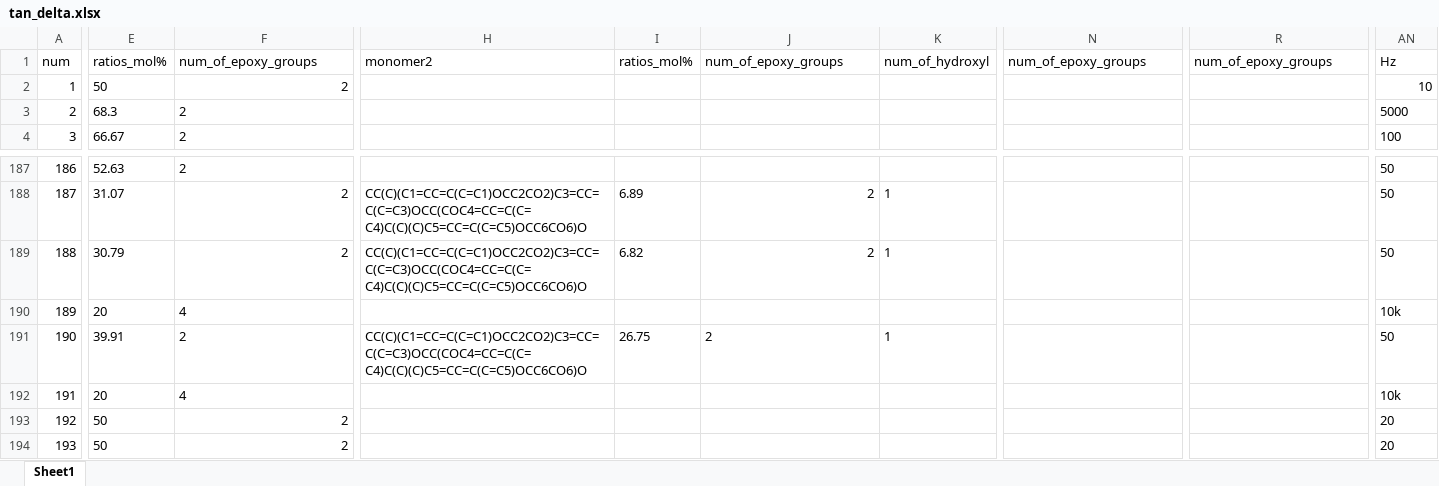
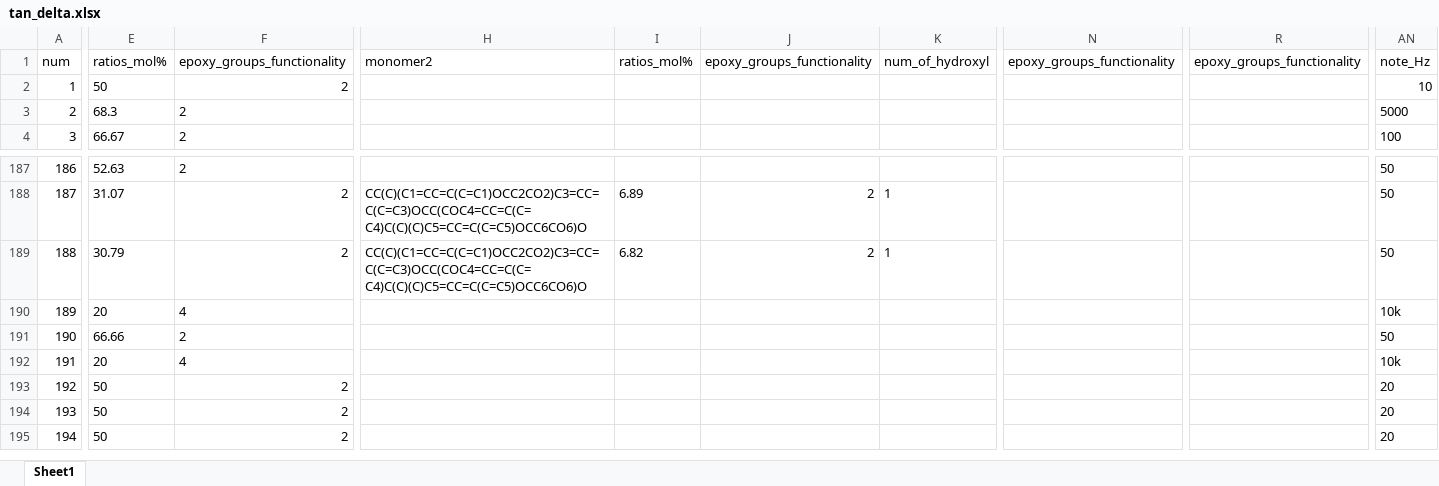
Before and after one commit to luo-junyu/AdaQSPR, an Excel workbook: data/train/tan_delta.xlsx, sheet Sheet1, drawn as a sheet; only a part is shown, gaps mark what is left out; the shorter side is filled out with more unchanged rows; values as stored, in another font and other column widths than the file's, no borders; conditional formats not drawn; the diff names each change by its address in the sheet, - before the commit and + after, or states it on an @@ line.

```diff
--- a/data/train/tan_delta.xlsx (sheet Sheet1)
+++ b/data/train/tan_delta.xlsx (sheet Sheet1)
-F1: num_of_epoxy_groups
+F1: epoxy_groups_functionality
-J1: num_of_epoxy_groups
+J1: epoxy_groups_functionality
-N1: num_of_epoxy_groups
+N1: epoxy_groups_functionality
-R1: num_of_epoxy_groups
+R1: epoxy_groups_functionality
-AN1: Hz
+AN1: note_Hz
-E191: 39.91
+E191: 66.66
-H191: CC(C)(C1=CC=C(C=C1)OCC2CO2)C3=CC=C(C=C3)OCC(COC4=CC=C(C=C4)C(C)(C)C5=CC=C(C=C5)OCC6CO6)O
+H191: (empty)
-I191: 26.75
+I191: (empty)
-J191: 2
+J191: (empty)
-K191: 1
+K191: (empty)
```
Also changed, not shown: data/train/Eb.xlsx, data/train/TS.xlsx, 32 other files.
